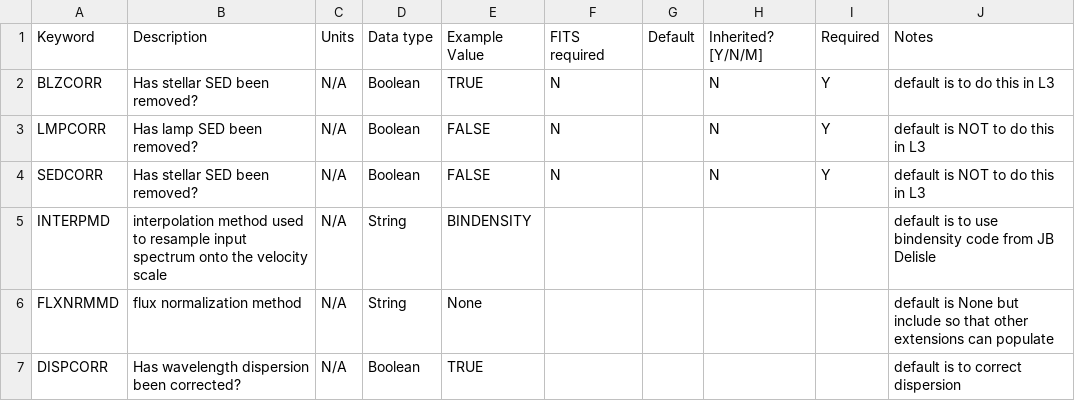
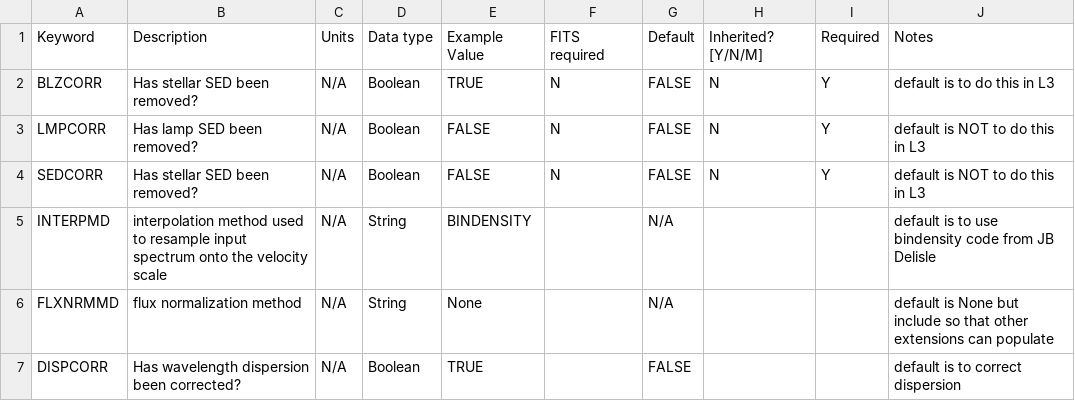
Before and after one commit to phdparedes/RVData, a CSV file: rvdata/core/models/config/L3-PRIMARY-keywords.csv, drawn as a sheet.

Commit message:
Added L3 prikeys default values as if nothing done

```diff
--- a/rvdata/core/models/config/L3-PRIMARY-keywords.csv
+++ b/rvdata/core/models/config/L3-PRIMARY-keywords.csv
@@ -1,7 +1,7 @@
 Keyword,Description,Units,Data type,Example Value,FITS required,Default,Inherited? [Y/N/M],Required,Notes
-BLZCORR,Has stellar SED been removed?,N/A,Boolean,TRUE,N,,N,Y,default is to do this in L3
-LMPCORR,Has lamp SED been removed?,N/A,Boolean,FALSE,N,,N,Y,default is NOT to do this in L3
-SEDCORR,Has stellar SED been removed?,N/A,Boolean,FALSE,N,,N,Y,default is NOT to do this in L3
-INTERPMD,interpolation method used to resample input spectrum onto the velocity scale,N/A,String,BINDENSITY,,,,,default is to use bindensity code from JB Delisle
-FLXNRMMD,flux normalization method,N/A,String,None,,,,,default is None but include so that other extensions can populate
-DISPCORR,Has wavelength dispersion been corrected?,N/A,Boolean,TRUE,,,,,default is to correct dispersion
+BLZCORR,Has stellar SED been removed?,N/A,Boolean,TRUE,N,FALSE,N,Y,default is to do this in L3
+LMPCORR,Has lamp SED been removed?,N/A,Boolean,FALSE,N,FALSE,N,Y,default is NOT to do this in L3
+SEDCORR,Has stellar SED been removed?,N/A,Boolean,FALSE,N,FALSE,N,Y,default is NOT to do this in L3
+INTERPMD,interpolation method used to resample input spectrum onto the velocity scale,N/A,String,BINDENSITY,,N/A,,,default is to use bindensity code from JB Delisle
+FLXNRMMD,flux normalization method,N/A,String,None,,N/A,,,default is None but include so that other extensions can populate
+DISPCORR,Has wavelength dispersion been corrected?,N/A,Boolean,TRUE,,FALSE,,,default is to correct dispersion
```
